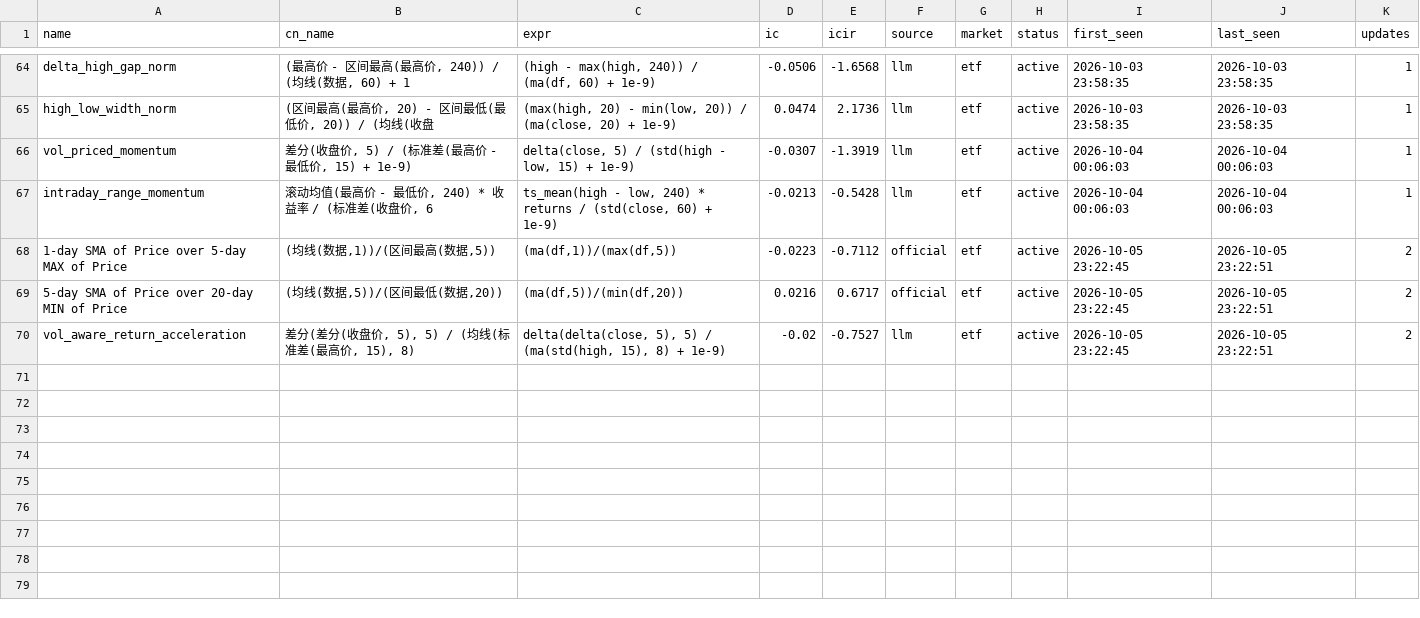
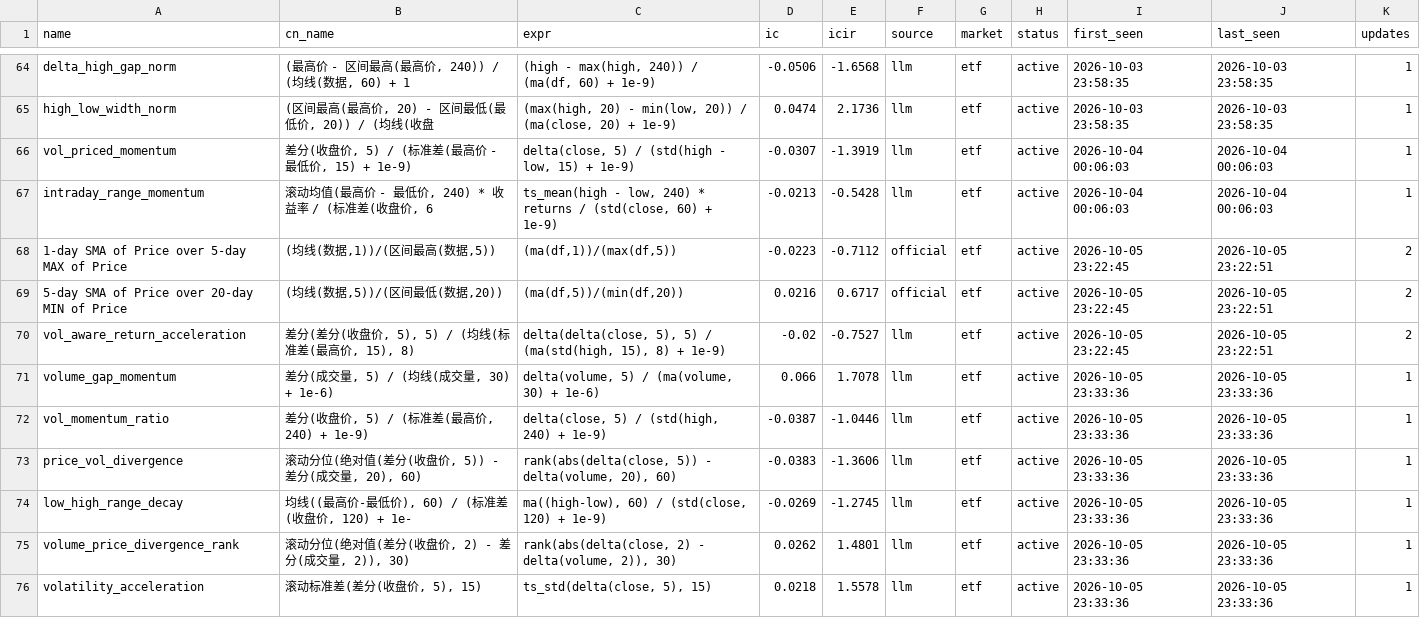
Before and after one commit to huoshuxiao/ai.shensuan, a CSV file: etf/v1/data/library/factor_library.csv, drawn as a sheet; only a part is shown, gaps mark what is left out.

Commit message:
[factor-lib] 因子库更新: 75 总 / 75 活跃

```diff
--- a/etf/v1/data/library/factor_library.csv
+++ b/etf/v1/data/library/factor_library.csv
@@ -70 +70,7 @@ intraday_range_momentum,"滚动均值(最高价 - 最低价, 240) * 收益率 /
 vol_aware_return_acceleration,"差分(差分(收盘价, 5), 5) / (均线(标准差(最高价, 15), 8)","delta(delta(close, 5), 5) / (ma(std(high, 15), 8) + 1e-9)",-0.02,-0.7527,llm,etf,active,2026-10-05 23:22:45,2026-10-05 23:22:51,2
+volume_gap_momentum,"差分(成交量, 5) / (均线(成交量, 30) + 1e-6)","delta(volume, 5) / (ma(volume, 30) + 1e-6)",0.066,1.7078,llm,etf,active,2026-10-05 23:33:36,2026-10-05 23:33:36,1
+vol_momentum_ratio,"差分(收盘价, 5) / (标准差(最高价, 240) + 1e-9)","delta(close, 5) / (std(high, 240) + 1e-9)",-0.0387,-1.0446,llm,etf,active,2026-10-05 23:33:36,2026-10-05 23:33:36,1
+price_vol_divergence,"滚动分位(绝对值(差分(收盘价, 5)) - 差分(成交量, 20), 60)","rank(abs(delta(close, 5)) - delta(volume, 20), 60)",-0.0383,-1.3606,llm,etf,active,2026-10-05 23:33:36,2026-10-05 23:33:36,1
+low_high_range_decay,"均线((最高价-最低价), 60) / (标准差(收盘价, 120) + 1e-","ma((high-low), 60) / (std(close, 120) + 1e-9)",-0.0269,-1.2745,llm,etf,active,2026-10-05 23:33:36,2026-10-05 23:33:36,1
+volume_price_divergence_rank,"滚动分位(绝对值(差分(收盘价, 2) - 差分(成交量, 2)), 30)","rank(abs(delta(close, 2) - delta(volume, 2)), 30)",0.0262,1.4801,llm,etf,active,2026-10-05 23:33:36,2026-10-05 23:33:36,1
+volatility_acceleration,"滚动标准差(差分(收盘价, 5), 15)","ts_std(delta(close, 5), 15)",0.0218,1.5578,llm,etf,active,2026-10-05 23:33:36,2026-10-05 23:33:36,1
```
Also changed, not shown: 2 other files.
